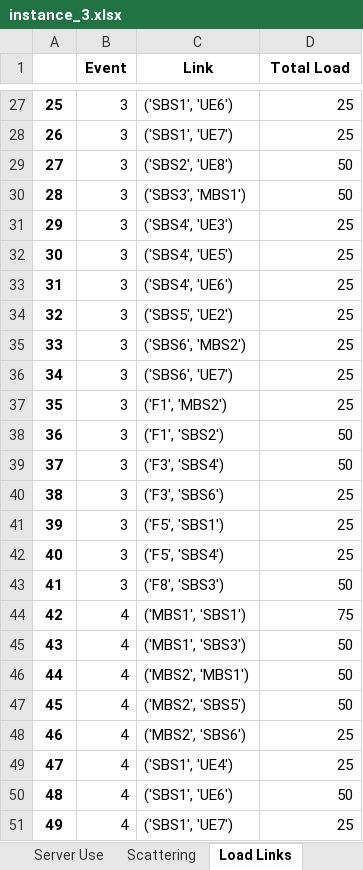
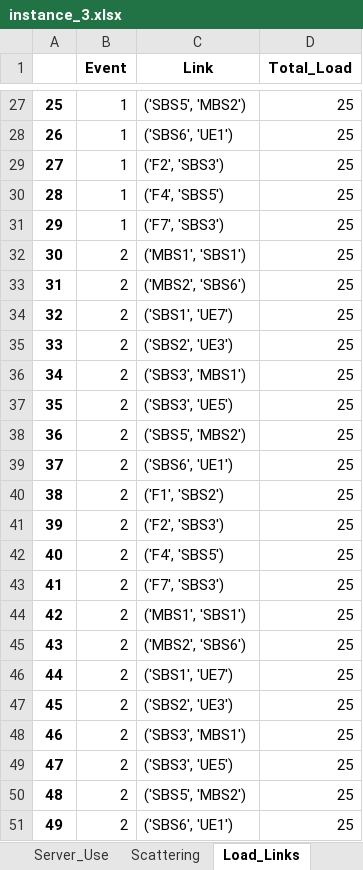
Before and after one commit to marischatten/modeling, an Excel workbook: ModelingV0/output/data/instance_3.xlsx, sheet Load_Links, drawn as a sheet; only a part is shown, gaps mark what is left out; values as stored, in another font and other column widths than the file's, no borders; the diff covers the shown part only; the diff names each change by its address in the sheet, - before the commit and + after, or states it on an @@ line.

```diff
--- a/ModelingV0/output/data/instance_3.xlsx (sheet Load_Links)
+++ b/ModelingV0/output/data/instance_3.xlsx (sheet Load_Links)
-sheet tab: Server Use
+sheet tab: Server_Use
-sheet tab: Load Links
+sheet tab: Load_Links
-D1: Total Load
+D1: Total_Load
-B27:B31 (Event): 3
+B27:B31 (Event): 1
-C27 (Link): ('SBS1', 'UE6')
+C27 (Link): ('SBS5', 'MBS2')
-C28 (Link): ('SBS1', 'UE7')
+C28 (Link): ('SBS6', 'UE1')
-C29 (Link): ('SBS2', 'UE8')
+C29 (Link): ('F2', 'SBS3')
-D29:D30 (Total_Load): 50
+D29:D30 (Total_Load): 25
-C30 (Link): ('SBS3', 'MBS1')
+C30 (Link): ('F4', 'SBS5')
-C31 (Link): ('SBS4', 'UE3')
+C31 (Link): ('F7', 'SBS3')
-B32:B43 (Event): 3
+B32:B43 (Event): 2
-C32 (Link): ('SBS4', 'UE5')
+C32 (Link): ('MBS1', 'SBS1')
-C33 (Link): ('SBS4', 'UE6')
+C33 (Link): ('MBS2', 'SBS6')
-C34 (Link): ('SBS5', 'UE2')
+C34 (Link): ('SBS1', 'UE7')
-C35 (Link): ('SBS6', 'MBS2')
+C35 (Link): ('SBS2', 'UE3')
-C36 (Link): ('SBS6', 'UE7')
+C36 (Link): ('SBS3', 'MBS1')
-C37 (Link): ('F1', 'MBS2')
+C37 (Link): ('SBS3', 'UE5')
-C38 (Link): ('F1', 'SBS2')
+C38 (Link): ('SBS5', 'MBS2')
-D38:D39 (Total_Load): 50
+D38:D39 (Total_Load): 25
-C39 (Link): ('F3', 'SBS4')
+C39 (Link): ('SBS6', 'UE1')
-C40 (Link): ('F3', 'SBS6')
+C40 (Link): ('F1', 'SBS2')
-C41 (Link): ('F5', 'SBS1')
+C41 (Link): ('F2', 'SBS3')
-C42 (Link): ('F5', 'SBS4')
+C42 (Link): ('F4', 'SBS5')
-C43 (Link): ('F8', 'SBS3')
+C43 (Link): ('F7', 'SBS3')
-D43 (Total_Load): 50
+D43 (Total_Load): 25
-B44:B51 (Event): 4
+B44:B51 (Event): 2
-D44 (Total_Load): 75
+D44 (Total_Load): 25
-C45 (Link): ('MBS1', 'SBS3')
+C45 (Link): ('MBS2', 'SBS6')
-D45:D47 (Total_Load): 50
+D45:D47 (Total_Load): 25
-C46 (Link): ('MBS2', 'MBS1')
+C46 (Link): ('SBS1', 'UE7')
-C47 (Link): ('MBS2', 'SBS5')
+C47 (Link): ('SBS2', 'UE3')
-C48 (Link): ('MBS2', 'SBS6')
+C48 (Link): ('SBS3', 'MBS1')
-C49 (Link): ('SBS1', 'UE4')
+C49 (Link): ('SBS3', 'UE5')
-C50 (Link): ('SBS1', 'UE6')
+C50 (Link): ('SBS5', 'MBS2')
-D50 (Total_Load): 50
+D50 (Total_Load): 25
-C51 (Link): ('SBS1', 'UE7')
+C51 (Link): ('SBS6', 'UE1')
```
Also changed, not shown: 80 removed rows and 68 edited cells elsewhere in this sheet, sheet Requests, sheet Server_Use, sheet Paths_Reallocation, sheet Scattering, sheet Rate_Admission, other sheet tabs, 1 other file.
